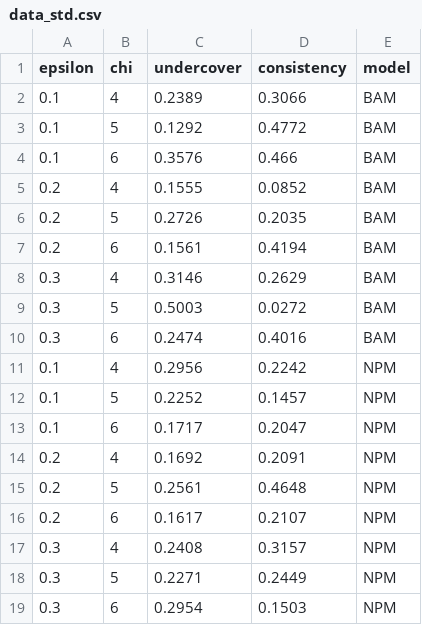
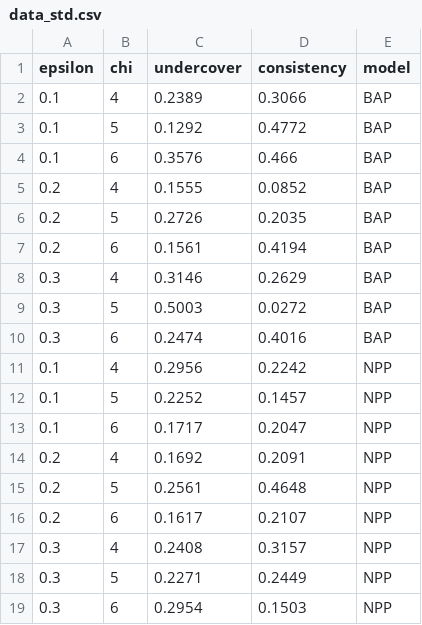
Before and after one commit to lenzwagner/columngeneration, a CSV file: Individual/data_std.csv, drawn as a sheet.

Commit message:
New Data

```diff
--- a/Individual/data_std.csv
+++ b/Individual/data_std.csv
@@ -1,19 +1,19 @@
 epsilon,chi,undercover,consistency,model
-0.1,4,0.2389,0.3066,BAM
-0.1,5,0.1292,0.4772,BAM
-0.1,6,0.3576,0.466,BAM
-0.2,4,0.1555,0.0852,BAM
-0.2,5,0.2726,0.2035,BAM
-0.2,6,0.1561,0.4194,BAM
-0.3,4,0.3146,0.2629,BAM
-0.3,5,0.5003,0.0272,BAM
-0.3,6,0.2474,0.4016,BAM
-0.1,4,0.2956,0.2242,NPM
-0.1,5,0.2252,0.1457,NPM
-0.1,6,0.1717,0.2047,NPM
-0.2,4,0.1692,0.2091,NPM
-0.2,5,0.2561,0.4648,NPM
-0.2,6,0.1617,0.2107,NPM
-0.3,4,0.2408,0.3157,NPM
-0.3,5,0.2271,0.2449,NPM
-0.3,6,0.2954,0.1503,NPM
+0.1,4,0.2389,0.3066,BAP
+0.1,5,0.1292,0.4772,BAP
+0.1,6,0.3576,0.466,BAP
+0.2,4,0.1555,0.0852,BAP
+0.2,5,0.2726,0.2035,BAP
+0.2,6,0.1561,0.4194,BAP
+0.3,4,0.3146,0.2629,BAP
+0.3,5,0.5003,0.0272,BAP
+0.3,6,0.2474,0.4016,BAP
+0.1,4,0.2956,0.2242,NPP
+0.1,5,0.2252,0.1457,NPP
+0.1,6,0.1717,0.2047,NPP
+0.2,4,0.1692,0.2091,NPP
+0.2,5,0.2561,0.4648,NPP
+0.2,6,0.1617,0.2107,NPP
+0.3,4,0.2408,0.3157,NPP
+0.3,5,0.2271,0.2449,NPP
+0.3,6,0.2954,0.1503,NPP
```
Also changed, not shown: 1 other file.
